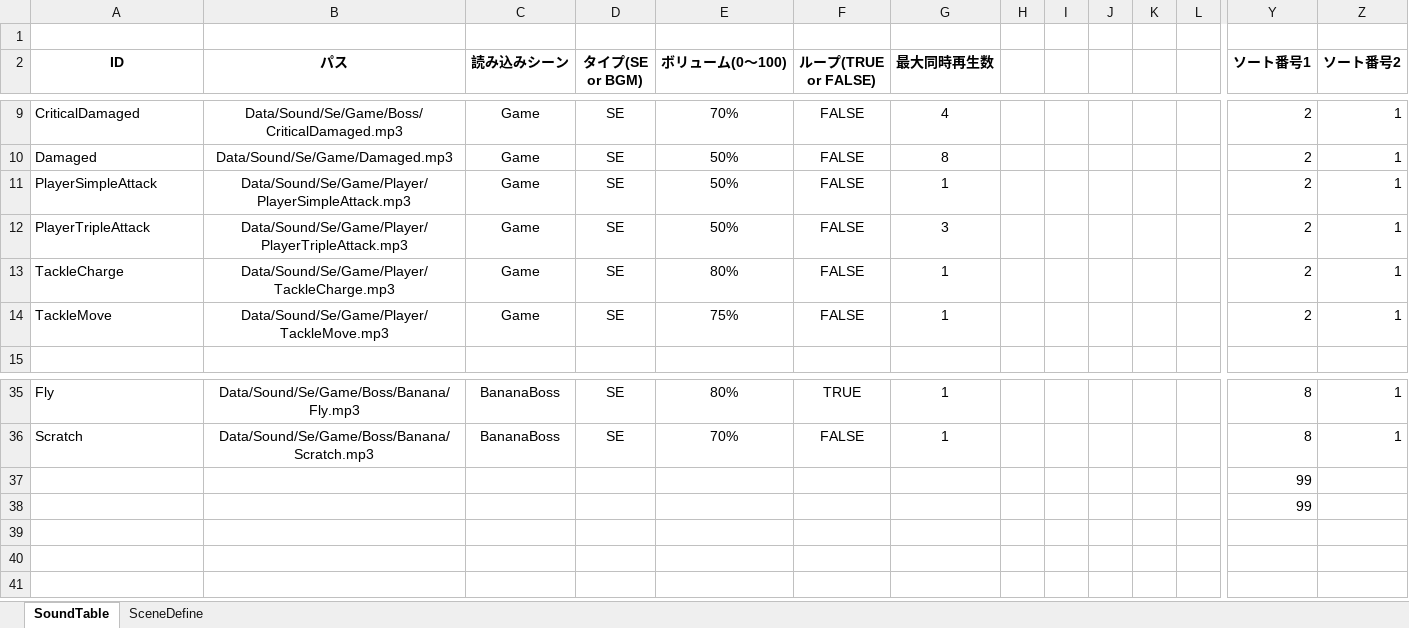
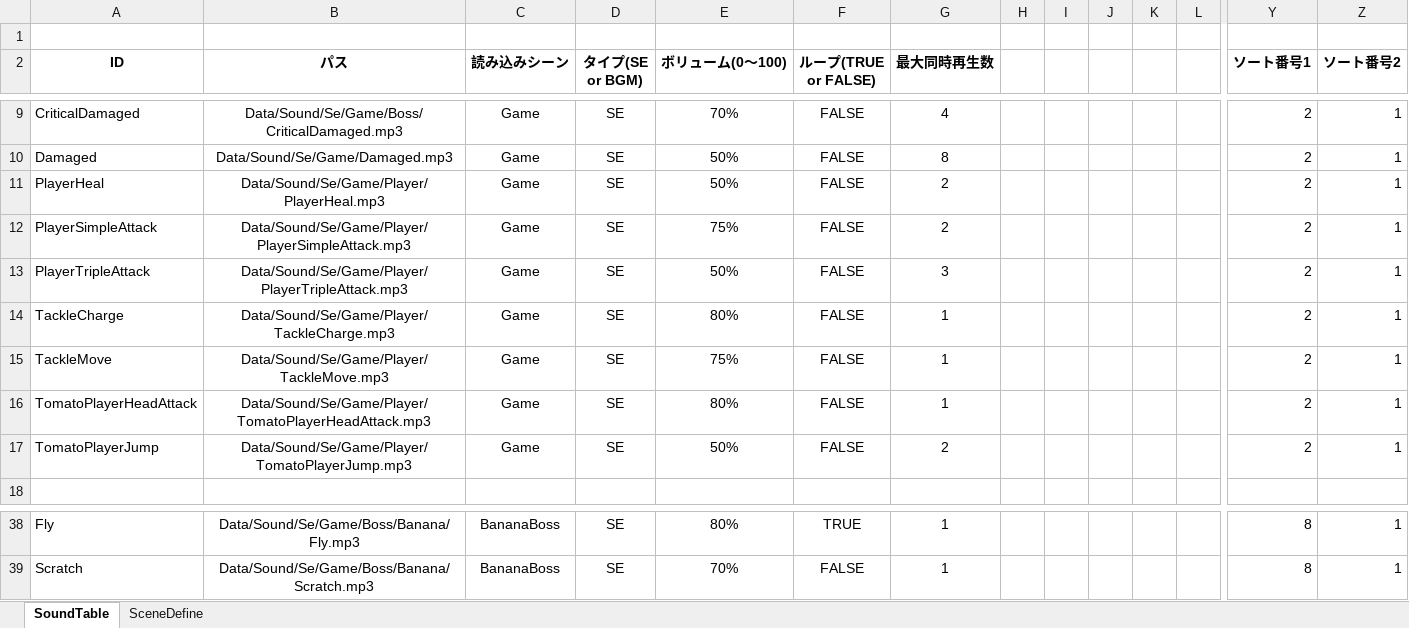
Before and after one commit to Hiro-317/2026_Summer_GameDev, an Excel workbook: Project/Data/Sound/SoundTableEdit.xlsm, sheet SoundTable, drawn as a sheet; only a part is shown, gaps mark what is left out; values as stored, in another font and other column widths than the file's, no borders; charts and pictures not drawn; removed rows and columns are numbered as before the commit, all else as after; rows hold the shown columns only; the diff names each change by its address in the sheet, - before the commit and + after, or states it on an @@ line.

```diff
--- a/Project/Data/Sound/SoundTableEdit.xlsm (sheet SoundTable)
+++ b/Project/Data/Sound/SoundTableEdit.xlsm (sheet SoundTable)
+row 11: PlayerHeal | Data/Sound/Se/Game/Player/PlayerHeal.mp3 | Game | SE | 50% | FALSE | 2 |  |  |  |  |  | 2 | 1
-E12 (ボリューム(0～100)): 50%
+E12 (ボリューム(0～100)): 75%
-G12 (最大同時再生数): 1
+G12 (最大同時再生数): 2
+row 16: TomatoPlayerHeadAttack | Data/Sound/Se/Game/Player/TomatoPlayerHeadAttack.mp3 | Game | SE | 80% | FALSE | 1 |  |  |  |  |  | 2 | 1
+row 17: TomatoPlayerJump | Data/Sound/Se/Game/Player/TomatoPlayerJump.mp3 | Game | SE | 50% | FALSE | 2 |  |  |  |  |  | 2 | 1
-row 37:  |  |  |  |  |  |  |  |  |  |  |  | 99
-row 38:  |  |  |  |  |  |  |  |  |  |  |  | 99
```
Also changed, not shown: charts or pictures, 21 other files.
